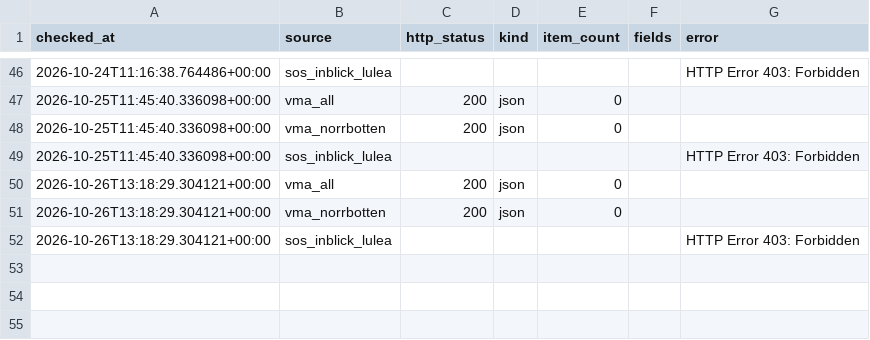
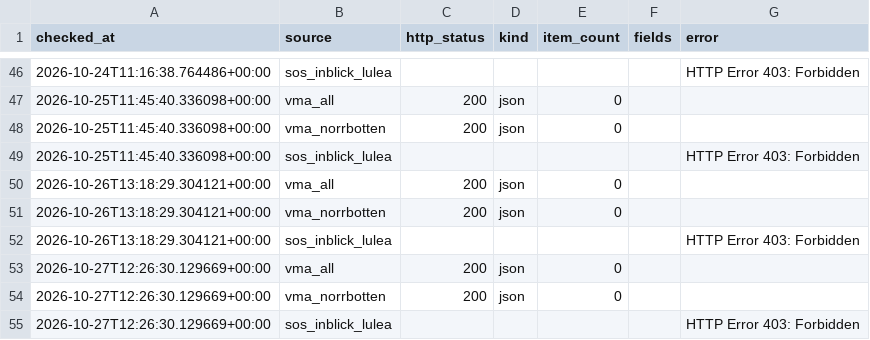
Before and after one commit to Lulea-statistik/Lulea-polishandelser, a CSV file: data/emergency_sources_history.csv, drawn as a sheet; only a part is shown, gaps mark what is left out; the diff names each change by its address in the sheet, - before the commit and + after, or states it on an @@ line.

```diff
--- a/data/emergency_sources_history.csv
+++ b/data/emergency_sources_history.csv
+row 53: 2026-10-27T12:26:30.129669+00:00 | vma_all | 200 | json | 0
+row 54: 2026-10-27T12:26:30.129669+00:00 | vma_norrbotten | 200 | json | 0
+row 55: 2026-10-27T12:26:30.129669+00:00 | sos_inblick_lulea |  |  |  |  | HTTP Error 403: Forbidden
```
